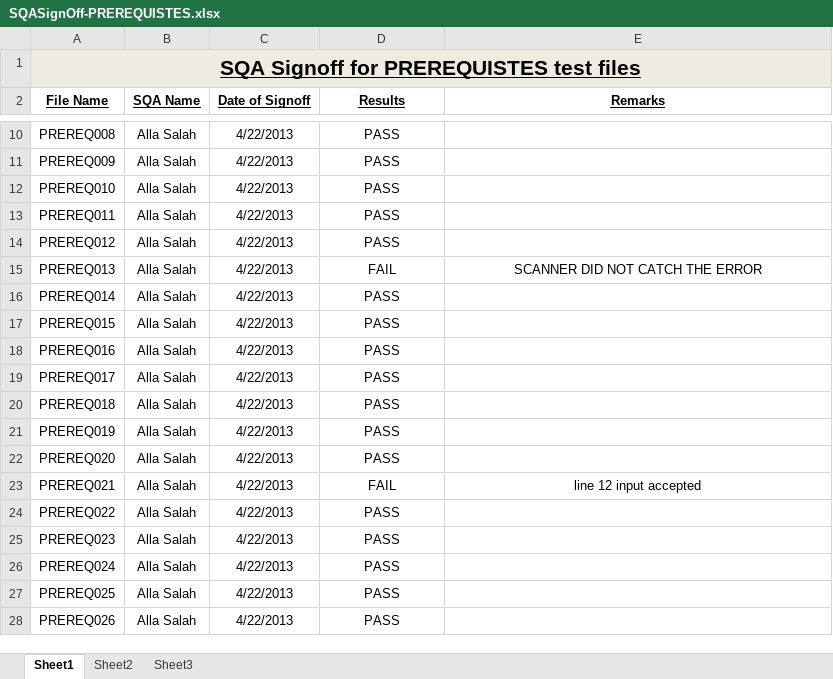
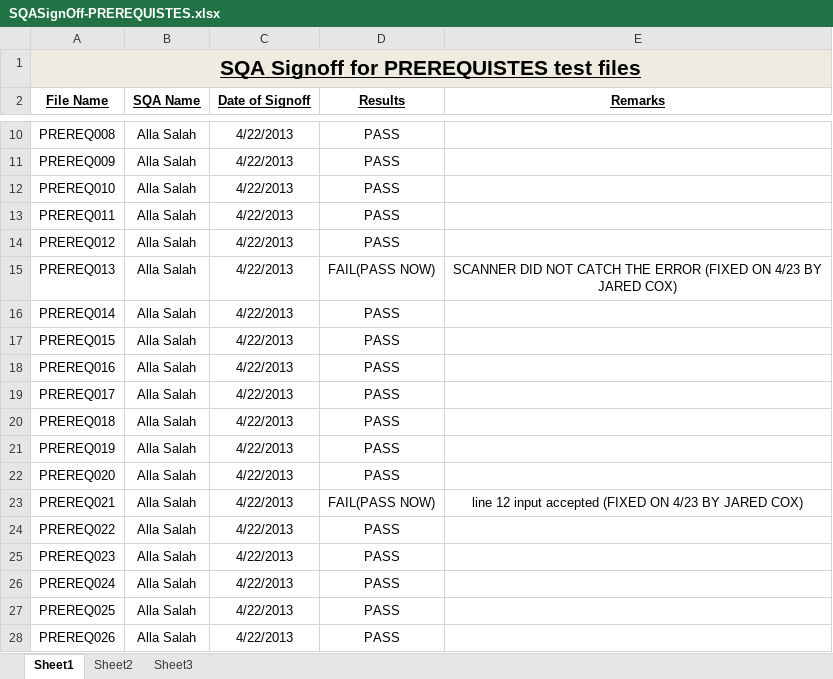
Before and after one commit to UNA13BlueTeam/TeamSquirtle, an Excel workbook: TestFiles/prerequisites/SQASignOff-PREREQUISTES.xlsx, sheet Sheet1, drawn as a sheet; only a part is shown, gaps mark what is left out; values as stored, in another font and other column widths than the file's, no borders; the diff names each change by its address in the sheet, - before the commit and + after, or states it on an @@ line.

Commit message:
Fixed the issue Alla pointed out on preqs
There was a section of code commented out that needed to be uncommented
for scanPrereqs

```diff
--- a/TestFiles/prerequisites/SQASignOff-PREREQUISTES.xlsx (sheet Sheet1)
+++ b/TestFiles/prerequisites/SQASignOff-PREREQUISTES.xlsx (sheet Sheet1)
-D15 (Results): FAIL
+D15 (Results): FAIL(PASS NOW)
-E15 (Remarks): …THE ERROR
+E15 (Remarks): …THE ERROR (FIXED ON 4/23 BY JARED COX)
-D23 (Results): FAIL
+D23 (Results): FAIL(PASS NOW)
-E23 (Remarks): line 12 input accepted
+E23 (Remarks): line 12 input accepted (FIXED ON 4/23 BY JARED COX)
```
Also changed, not shown: TestFiles/prerequisites/prereqindex.xlsx, 1 other file.
